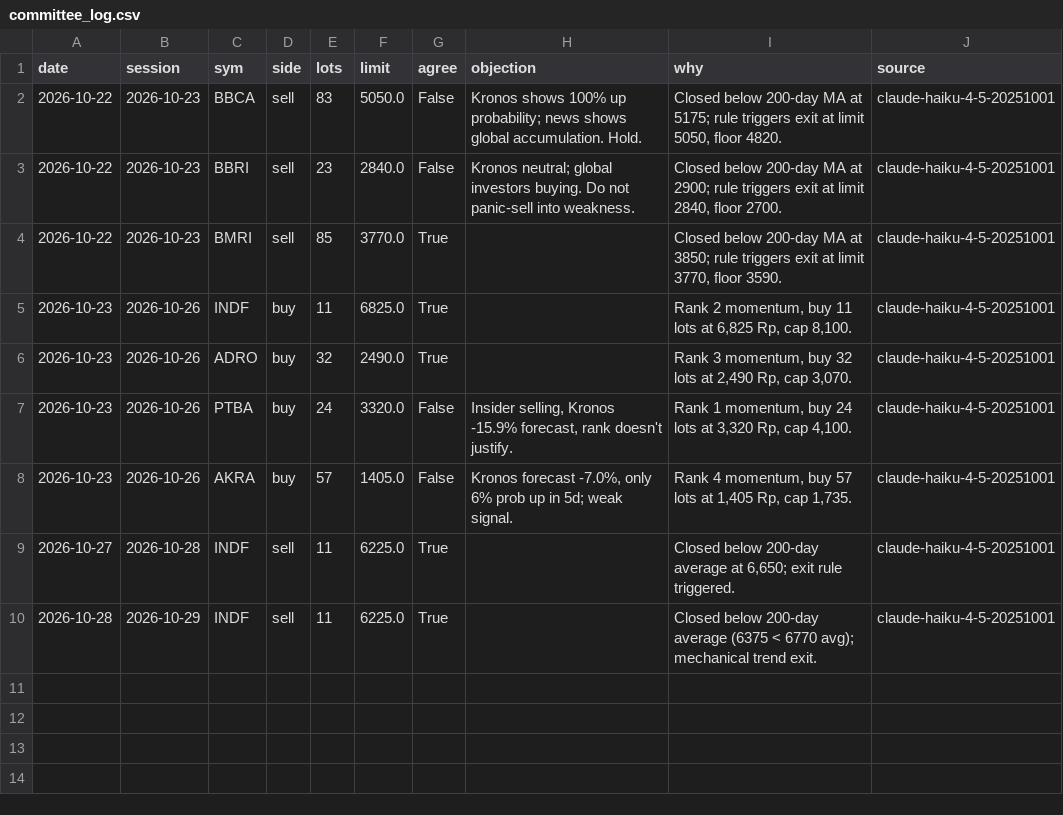
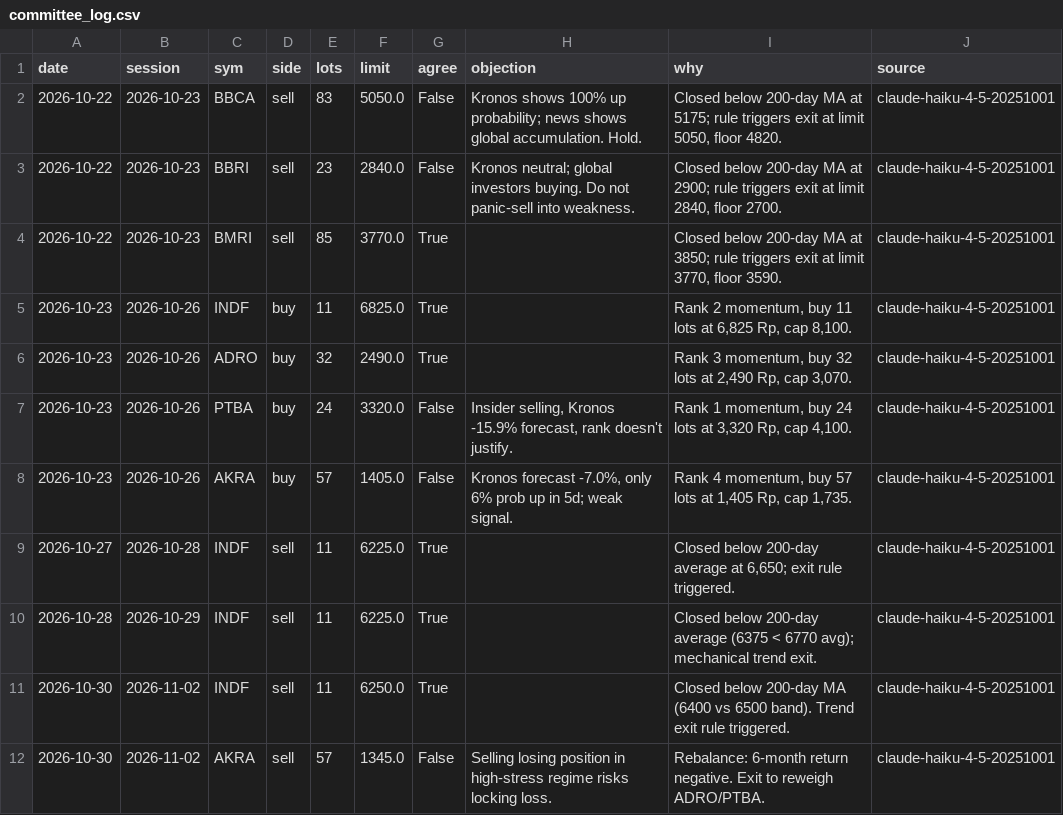
Before and after one commit to benchandra/idx-trend-bot, a CSV file: docs/data/committee_log.csv, drawn as a sheet; the diff names each change by its address in the sheet, - before the commit and + after, or states it on an @@ line.

```diff
--- a/docs/data/committee_log.csv
+++ b/docs/data/committee_log.csv
+row 11: 2026-10-30 | 2026-11-02 | INDF | sell | 11 | 6250.0 | True |  | Closed below 200-day MA (6400 vs 6500 band). Trend exit rule triggered. | claude-haiku-4-5-20251001
+row 12: 2026-10-30 | 2026-11-02 | AKRA | sell | 57 | 1345.0 | False | Selling losing position in high-stress regime risks locking loss. | Rebalance: 6-month return negative. Exit to reweigh ADRO/PTBA. | claude-haiku-4-5-20251001
```
Also changed, not shown: docs/data/kronos_log.csv, docs/data/sentiment_log.csv, 7 other files.
